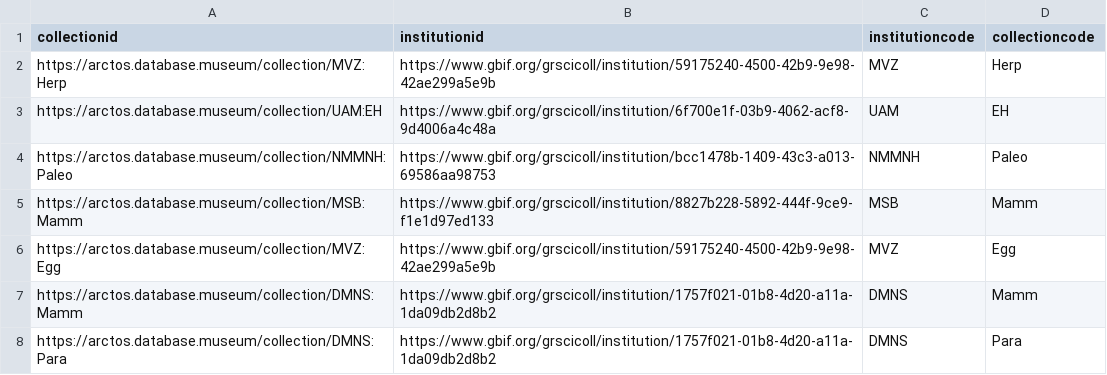
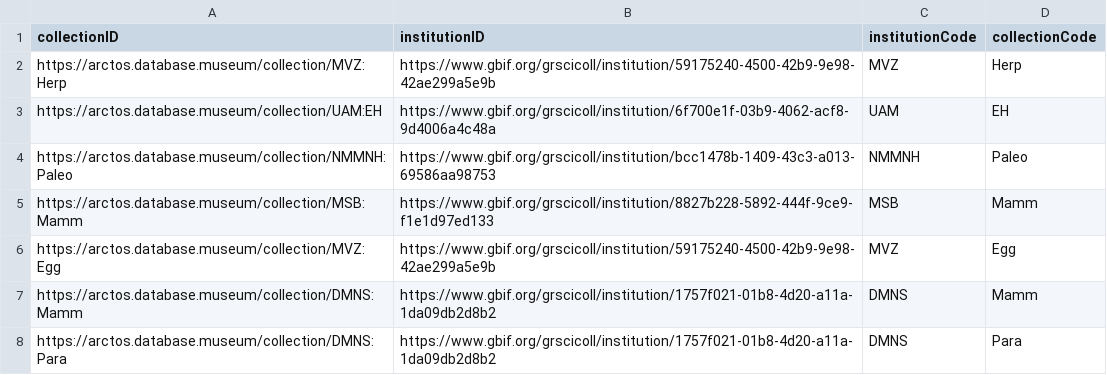
Before and after one commit to gbif/model-tests, a CSV file: arctos/files/collection.csv, drawn as a sheet.

```diff
--- a/arctos/files/collection.csv
+++ b/arctos/files/collection.csv
@@ -1,2 +1,2 @@
-collectionid,institutionid,institutioncode,collectioncode
+collectionID,institutionID,institutionCode,collectionCode
 https://arctos.database.museum/collection/MVZ:Herp,https://www.gbif.org/grscicoll/institution/59175240-4500-42b9-9e98-42ae299a5e9b,MVZ,Herp
```
Also changed, not shown: arctos/files/agent.csv, arctos/files/digital_entity.csv, 22 other files.
